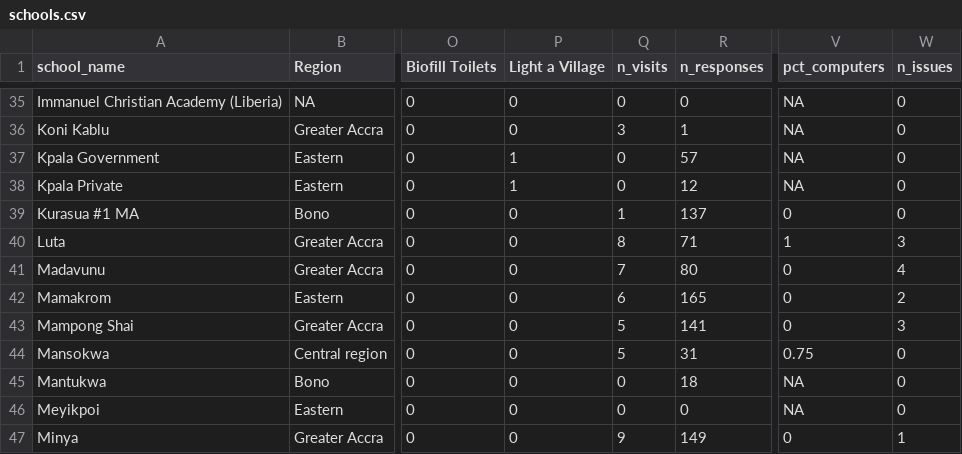
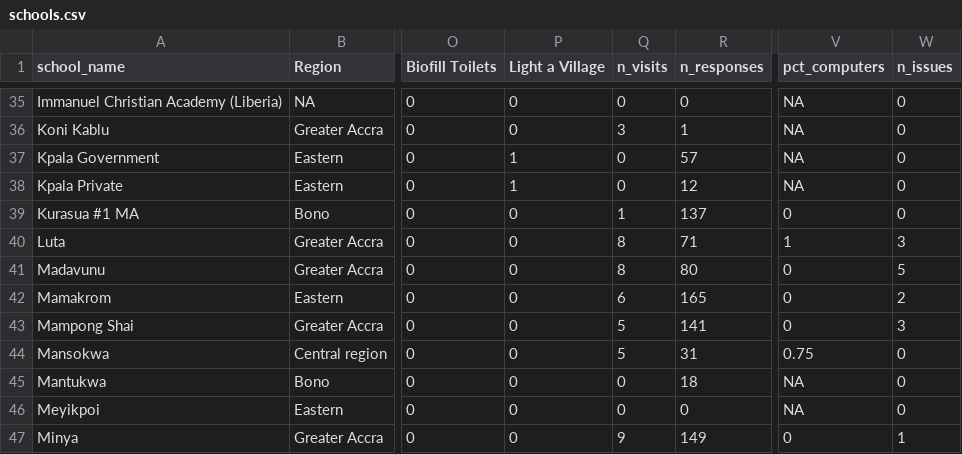
Before and after one commit to EmpowerPlaygrounds/epi-dashboard, a CSV file: data/clean/schools.csv, drawn as a sheet; only a part is shown, gaps mark what is left out; the diff names each change by its address in the sheet, - before the commit and + after, or states it on an @@ line.

```diff
--- a/data/clean/schools.csv
+++ b/data/clean/schools.csv
-Q41 (n_visits): 7
+Q41 (n_visits): 8
-W41 (n_issues): 4
+W41 (n_issues): 5
```
Also changed, not shown: data/clean/visits.csv, 6 other files.
